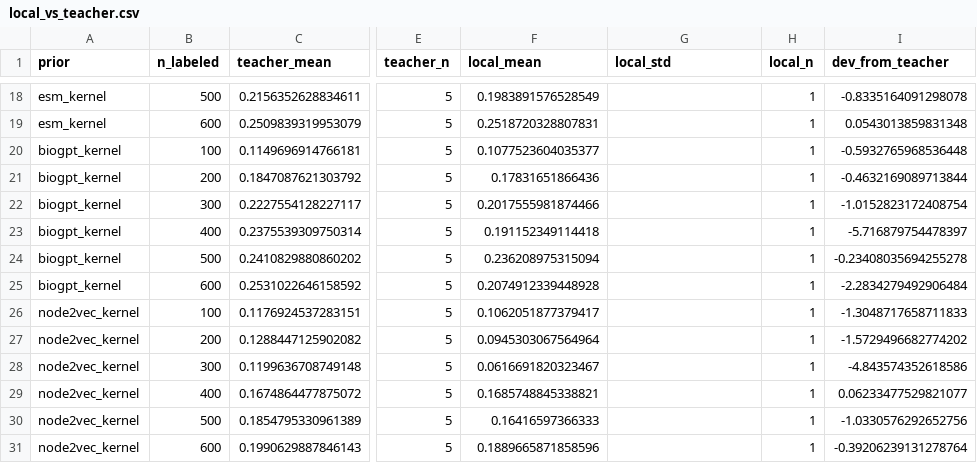
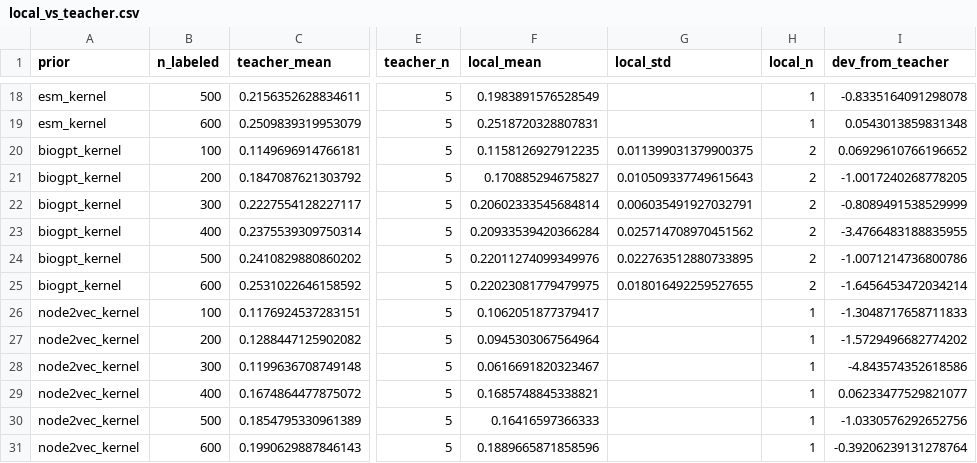
Before and after one commit to Sakura-Tears07/iterative-perturb-seq, a CSV file: results/fig4c/comparison/tables/local_vs_teacher.csv, drawn as a sheet; only a part is shown, gaps mark what is left out; the diff covers the shown part only; the diff names each change by its address in the sheet, - before the commit and + after, or states it on an @@ line.

```diff
--- a/results/fig4c/comparison/tables/local_vs_teacher.csv
+++ b/results/fig4c/comparison/tables/local_vs_teacher.csv
-F20 (local_mean): 0.1077523604035377
+F20 (local_mean): 0.1158126927912235
-G20 (local_std): (empty)
+G20 (local_std): 0.011399031379900375
-H20:H25 (local_n): 1
+H20:H25 (local_n): 2
-I20 (dev_from_teacher): -0.5932765968536448
+I20 (dev_from_teacher): 0.06929610766196652
-F21 (local_mean): 0.17831651866436
+F21 (local_mean): 0.170885294675827
-G21 (local_std): (empty)
+G21 (local_std): 0.010509337749615643
-I21 (dev_from_teacher): -0.4632169089713844
+I21 (dev_from_teacher): -1.0017240268778205
-F22 (local_mean): 0.2017555981874466
+F22 (local_mean): 0.20602333545684814
-G22 (local_std): (empty)
+G22 (local_std): 0.006035491927032791
-I22 (dev_from_teacher): -1.0152823172408754
+I22 (dev_from_teacher): -0.8089491538529999
-F23 (local_mean): 0.191152349114418
+F23 (local_mean): 0.20933539420366284
-G23 (local_std): (empty)
+G23 (local_std): 0.025714708970451562
-I23 (dev_from_teacher): -5.716879754478397
+I23 (dev_from_teacher): -3.4766483188835955
-F24 (local_mean): 0.236208975315094
+F24 (local_mean): 0.22011274099349976
-G24 (local_std): (empty)
+G24 (local_std): 0.022763512880733895
-I24 (dev_from_teacher): -0.23408035694255278
+I24 (dev_from_teacher): -1.0071214736800786
-F25 (local_mean): 0.2074912339448928
+F25 (local_mean): 0.22023081779479975
-G25 (local_std): (empty)
+G25 (local_std): 0.018016492259527655
-I25 (dev_from_teacher): -2.2834279492906484
+I25 (dev_from_teacher): -1.6456453472034214
```
Also changed, not shown: 24 edited cells elsewhere in this file, results/fig4/comparison/tables/local_vs_teacher.csv, 3 other files.
